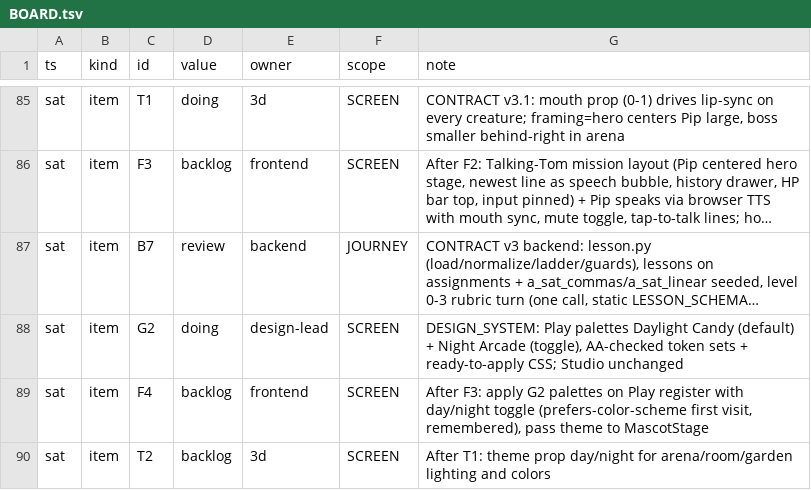
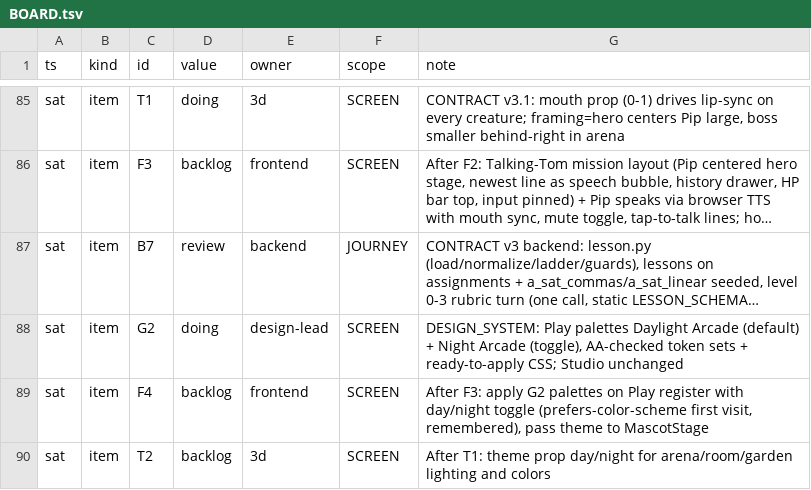
Before and after one commit to TriNguyen1110/pip-vibecon, a TSV file: BOARD.tsv, drawn as a sheet; only a part is shown, gaps mark what is left out; long unchanged cells end in …; the diff names each change by its address in the sheet, - before the commit and + after, or states it on an @@ line.

```diff
--- a/BOARD.tsv
+++ b/BOARD.tsv
-G88 (note): …palettes Daylight Candy (default) +…
+G88 (note): …palettes Daylight Arcade (default) +…
```
Also changed, not shown: 6 other files.
